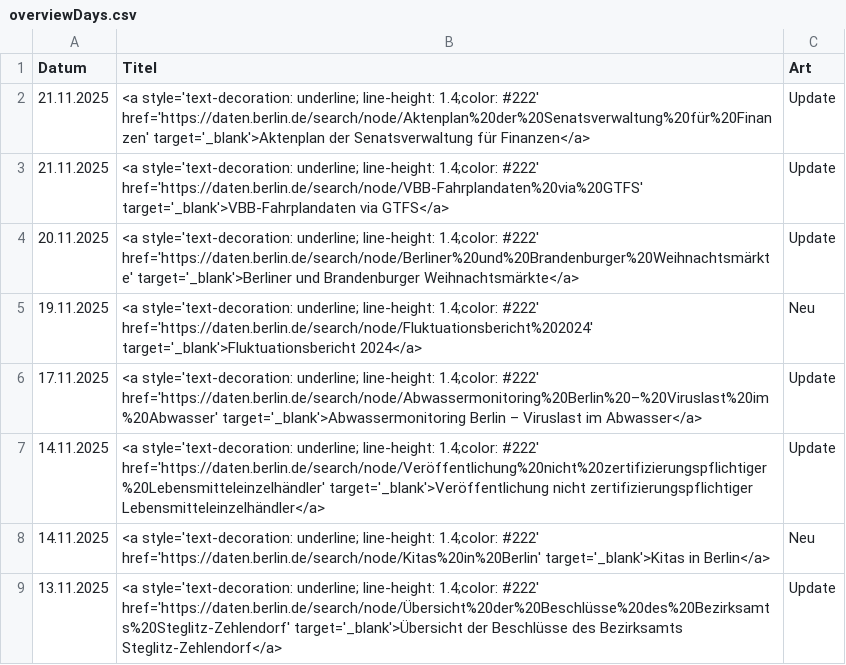
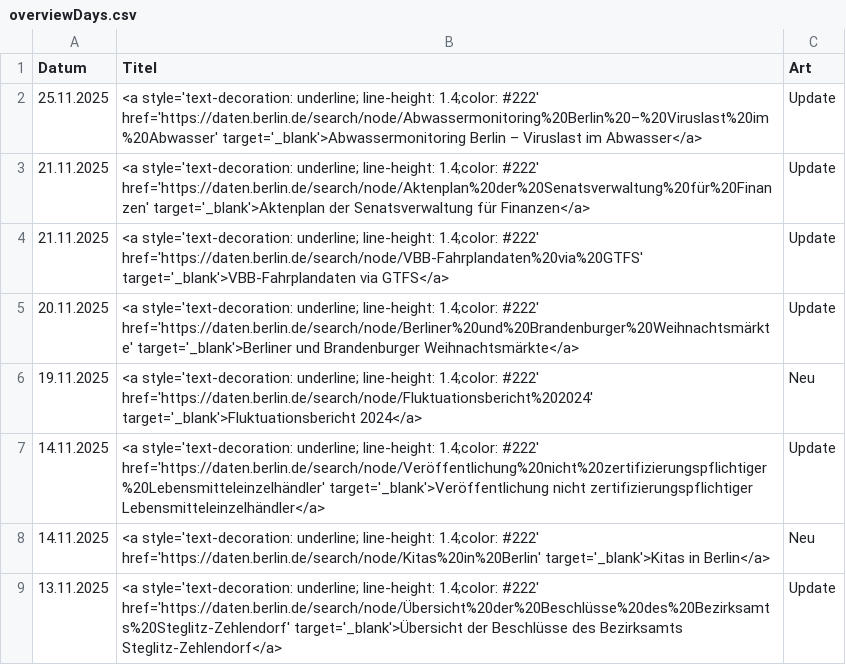
Before and after one commit to technologiestiftung/odis-datenportal-uebersicht, a CSV file: data/overviewDays.csv, drawn as a sheet.

```diff
--- a/data/overviewDays.csv
+++ b/data/overviewDays.csv
@@ -1,2 +1,3 @@
 Datum,Titel,Art
+25.11.2025,<a style='text-decoration: underline; line-height: 1.4;color: #222' href='https://daten.berlin.de/search/node/Abwassermonitoring%20Berlin%20–%20Viruslast%20im%20Abwasser' target='_blank'>Abwassermonitoring Berlin – Viruslast im Abwasser</a>,Update
 21.11.2025,<a style='text-decoration: underline; line-height: 1.4;color: #222' href='https://daten.berlin.de/search/node/Aktenplan%20der%20Senatsverwaltung%20für%20Finanzen' target='_blank'>Aktenplan der Senatsverwaltung für Finanzen</a>,Update
@@ -5,3 +6,2 @@ Datum,Titel,Art
 19.11.2025,<a style='text-decoration: underline; line-height: 1.4;color: #222' href='https://daten.berlin.de/search/node/Fluktuationsbericht%202024' target='_blank'>Fluktuationsbericht 2024</a>,Neu
-17.11.2025,<a style='text-decoration: underline; line-height: 1.4;color: #222' href='https://daten.berlin.de/search/node/Abwassermonitoring%20Berlin%20–%20Viruslast%20im%20Abwasser' target='_blank'>Abwassermonitoring Berlin – Viruslast im Abwasser</a>,Update
 14.11.2025,<a style='text-decoration: underline; line-height: 1.4;color: #222' href='https://daten.berlin.de/search/node/Veröffentlichung%20nicht%20zertifizierungspflichtiger%20Lebensmitteleinzelhändler' target='_blank'>Veröffentlichung nicht zertifizierungspflichtiger Lebensmitteleinzelhändler</a>,Update
```
Also changed, not shown: 1 other file.
